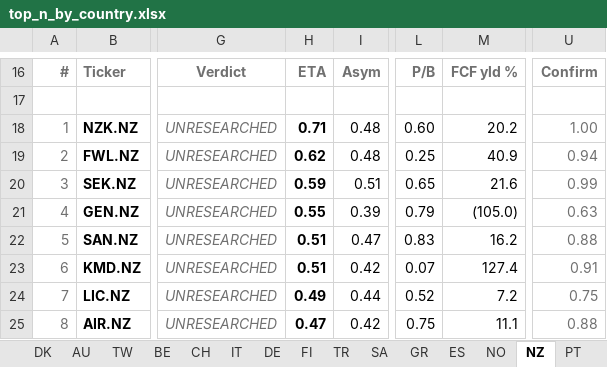
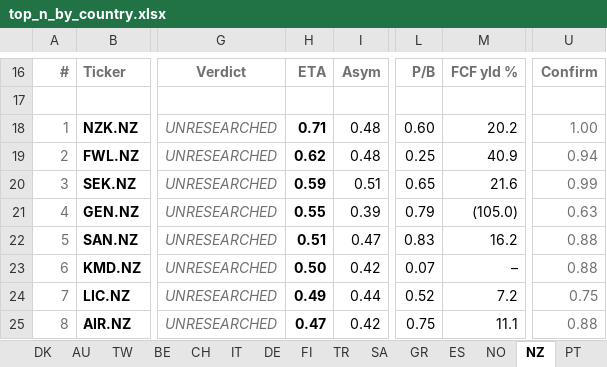
Before and after one commit to jupitersstring/cyclepapa, an Excel workbook: top_n_by_country.xlsx, sheet NZ, drawn as a sheet; only a part is shown, gaps mark what is left out; values as stored, in another font and other column widths than the file's, no borders; the diff names each change by its address in the sheet, - before the commit and + after, or states it on an @@ line.

```diff
--- a/top_n_by_country.xlsx (sheet NZ)
+++ b/top_n_by_country.xlsx (sheet NZ)
-H23: 0.51
+H23: 0.50
-M23: 127.4
+M23: –
-U23: 0.91
+U23: 0.88
```
Also changed, not shown: sheet BE, sheet TW, sheet TH, sheet DK, sheet SG, sheet PL, 6 more sheets, otc_archetype_book.xlsx, top_by_archetype_book.xlsx, 11 other files.
